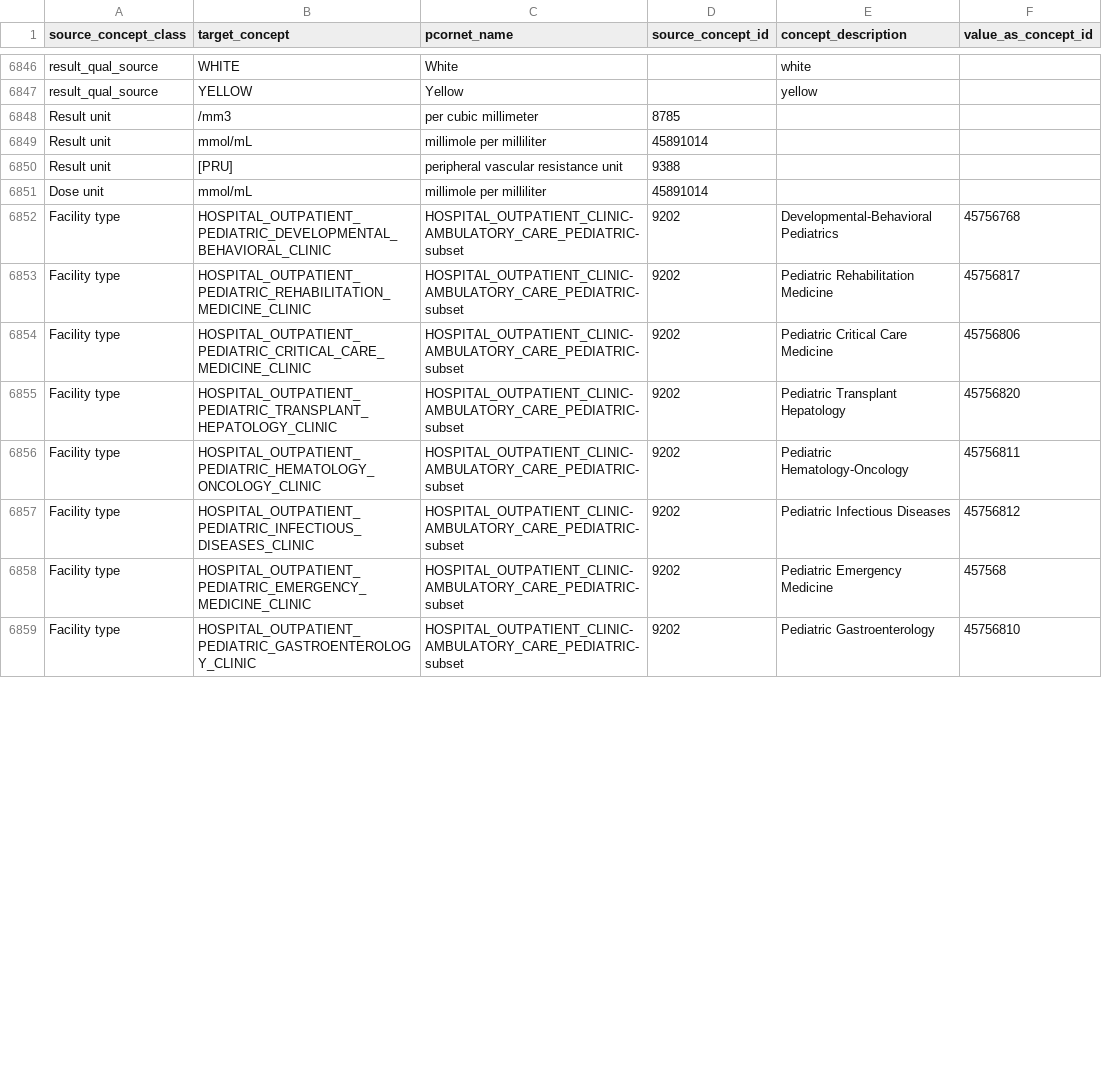
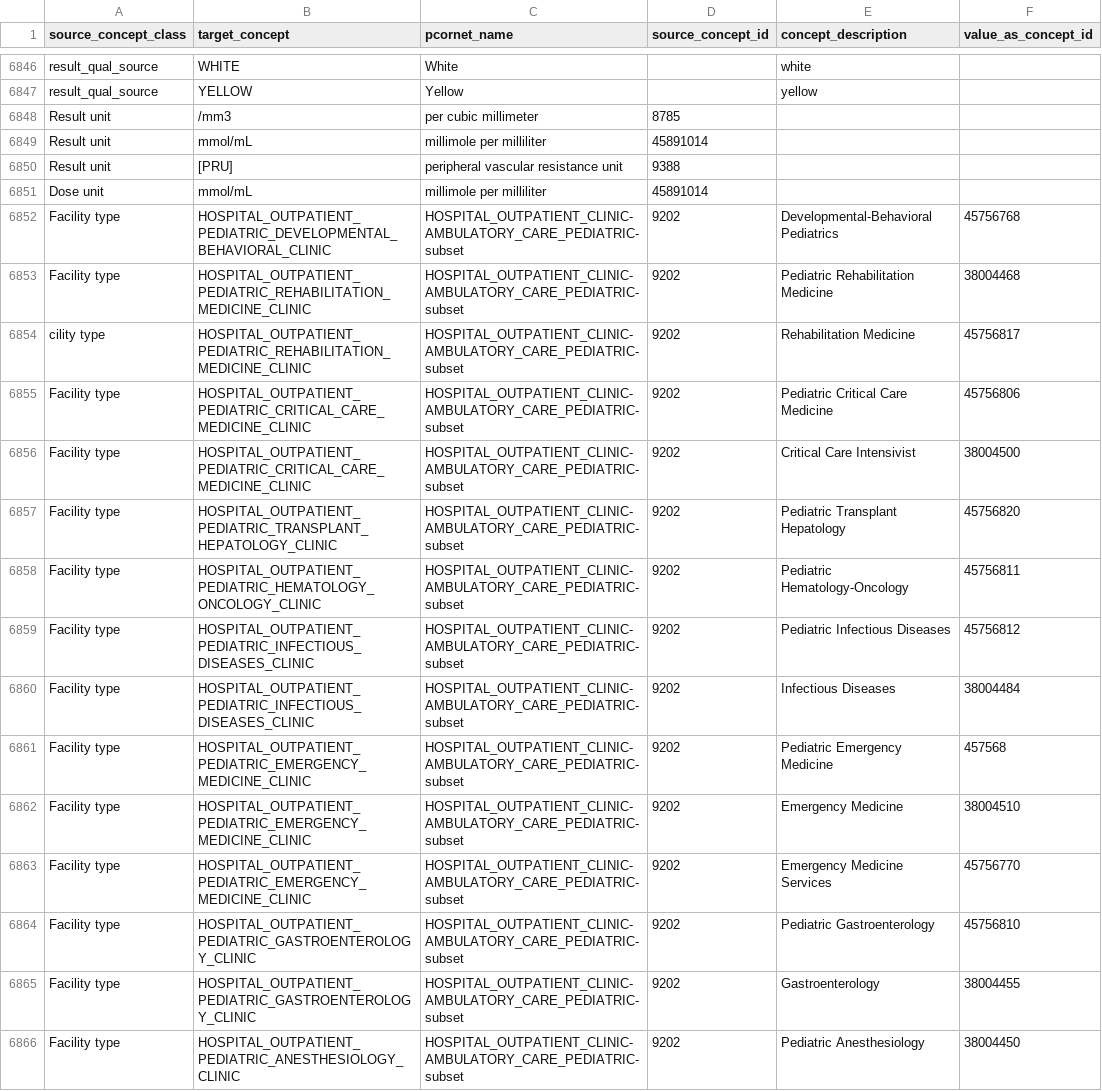
Before and after one commit to PEDSnet/pedsnetcdm_to_pcornetcdm, a CSV file: v4.4_to_v6.0/sql_etl/data/concept_map.csv, drawn as a sheet; only a part is shown, gaps mark what is left out; the diff covers the shown part only.

Commit message:
Add other mappings for new facility valueset update
https://github.com/PEDSnet/pedsnetcdm_to_pcornetcdm/issues/544

```diff
--- a/v4.4_to_v6.0/sql_etl/data/concept_map.csv
+++ b/v4.4_to_v6.0/sql_etl/data/concept_map.csv
@@ -6852,4 +6852,6 @@ Dose unit,"mmol/mL",millimole per milliliter,45891014,,
 Facility type,HOSPITAL_OUTPATIENT_PEDIATRIC_DEVELOPMENTAL_BEHAVIORAL_CLINIC,HOSPITAL_OUTPATIENT_CLINIC-AMBULATORY_CARE_PEDIATRIC-subset,9202,Developmental-Behavioral Pediatrics,45756768
-Facility type,HOSPITAL_OUTPATIENT_PEDIATRIC_REHABILITATION_MEDICINE_CLINIC,HOSPITAL_OUTPATIENT_CLINIC-AMBULATORY_CARE_PEDIATRIC-subset,9202,Pediatric Rehabilitation Medicine,45756817
+Facility type,HOSPITAL_OUTPATIENT_PEDIATRIC_REHABILITATION_MEDICINE_CLINIC,HOSPITAL_OUTPATIENT_CLINIC-AMBULATORY_CARE_PEDIATRIC-subset,9202,Pediatric Rehabilitation Medicine,38004468
+cility type,HOSPITAL_OUTPATIENT_PEDIATRIC_REHABILITATION_MEDICINE_CLINIC,HOSPITAL_OUTPATIENT_CLINIC-AMBULATORY_CARE_PEDIATRIC-subset,9202,Rehabilitation Medicine,45756817
 Facility type,HOSPITAL_OUTPATIENT_PEDIATRIC_CRITICAL_CARE_MEDICINE_CLINIC,HOSPITAL_OUTPATIENT_CLINIC-AMBULATORY_CARE_PEDIATRIC-subset,9202,Pediatric Critical Care Medicine,45756806
+Facility type,HOSPITAL_OUTPATIENT_PEDIATRIC_CRITICAL_CARE_MEDICINE_CLINIC,HOSPITAL_OUTPATIENT_CLINIC-AMBULATORY_CARE_PEDIATRIC-subset,9202,Critical Care Intensivist,38004500
 Facility type,HOSPITAL_OUTPATIENT_PEDIATRIC_TRANSPLANT_HEPATOLOGY_CLINIC,HOSPITAL_OUTPATIENT_CLINIC-AMBULATORY_CARE_PEDIATRIC-subset,9202,Pediatric Transplant Hepatology,45756820
@@ -6857,3 +6859,8 @@ Facility type,HOSPITAL_OUTPATIENT_PEDIATRIC_HEMATOLOGY_ONCOLOGY_CLINIC,HOSPITAL_
 Facility type,HOSPITAL_OUTPATIENT_PEDIATRIC_INFECTIOUS_DISEASES_CLINIC,HOSPITAL_OUTPATIENT_CLINIC-AMBULATORY_CARE_PEDIATRIC-subset,9202,Pediatric Infectious Diseases,45756812
+Facility type,HOSPITAL_OUTPATIENT_PEDIATRIC_INFECTIOUS_DISEASES_CLINIC,HOSPITAL_OUTPATIENT_CLINIC-AMBULATORY_CARE_PEDIATRIC-subset,9202,Infectious Diseases,38004484
 Facility type,HOSPITAL_OUTPATIENT_PEDIATRIC_EMERGENCY_MEDICINE_CLINIC,HOSPITAL_OUTPATIENT_CLINIC-AMBULATORY_CARE_PEDIATRIC-subset,9202,Pediatric Emergency Medicine,457568
+Facility type,HOSPITAL_OUTPATIENT_PEDIATRIC_EMERGENCY_MEDICINE_CLINIC,HOSPITAL_OUTPATIENT_CLINIC-AMBULATORY_CARE_PEDIATRIC-subset,9202,Emergency Medicine,38004510
+Facility type,HOSPITAL_OUTPATIENT_PEDIATRIC_EMERGENCY_MEDICINE_CLINIC,HOSPITAL_OUTPATIENT_CLINIC-AMBULATORY_CARE_PEDIATRIC-subset,9202,Emergency Medicine Services,45756770
 Facility type,HOSPITAL_OUTPATIENT_PEDIATRIC_GASTROENTEROLOGY_CLINIC,HOSPITAL_OUTPATIENT_CLINIC-AMBULATORY_CARE_PEDIATRIC-subset,9202,Pediatric Gastroenterology,45756810
+Facility type,HOSPITAL_OUTPATIENT_PEDIATRIC_GASTROENTEROLOGY_CLINIC,HOSPITAL_OUTPATIENT_CLINIC-AMBULATORY_CARE_PEDIATRIC-subset,9202,Gastroenterology,38004455
+Facility type,HOSPITAL_OUTPATIENT_PEDIATRIC_ANESTHESIOLOGY_CLINIC,HOSPITAL_OUTPATIENT_CLINIC-AMBULATORY_CARE_PEDIATRIC-subset,9202,Pediatric Anesthesiology,38004450
```
Also changed, not shown: 6 added rows and 3 edited cells elsewhere in this file.
